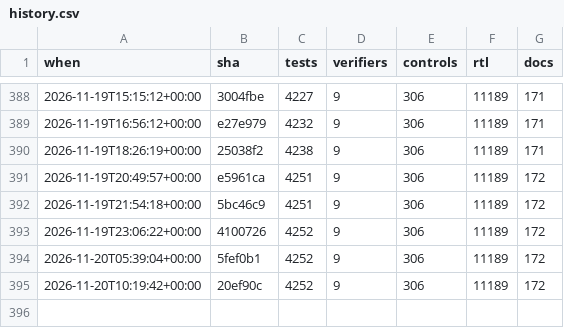
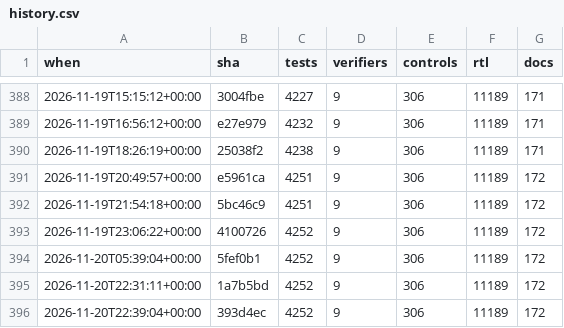
Before and after one commit to 2AMLogic/gf180-parasynth, a CSV file: docs/scorecard/history.csv, drawn as a sheet; only a part is shown, gaps mark what is left out.

```diff
--- a/docs/scorecard/history.csv
+++ b/docs/scorecard/history.csv
@@ -394,2 +394,3 @@ when,sha,tests,verifiers,controls,rtl,docs
 2026-11-20T05:39:04+00:00,5fef0b1,4252,9,306,11189,172
-2026-11-20T10:19:42+00:00,20ef90c,4252,9,306,11189,172
+2026-11-20T22:31:11+00:00,1a7b5bd,4252,9,306,11189,172
+2026-11-20T22:39:04+00:00,393d4ec,4252,9,306,11189,172
```
Also changed, not shown: 1 other file.
